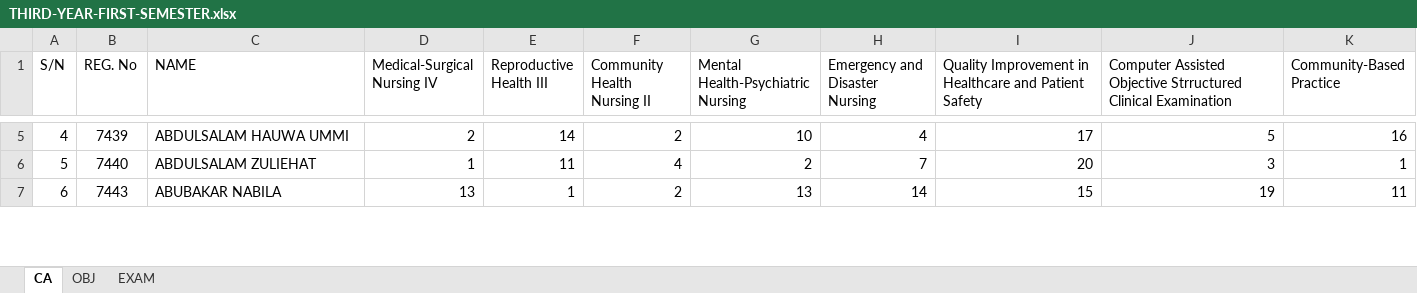
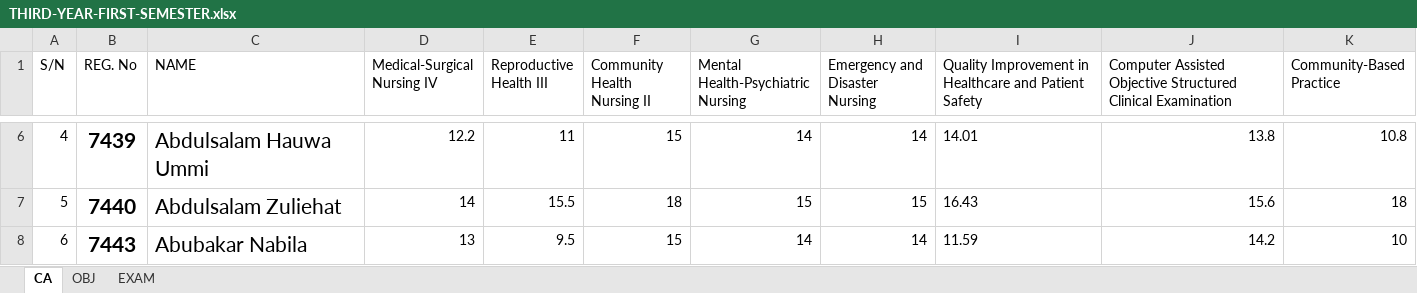
Before and after one commit to idokochukwudi/fctcns_student-results-cleaner, an Excel workbook: EXAMS_INTERNAL/BN/SET47/RAW_RESULTS/THIRD-YEAR-FIRST-SEMESTER.xlsx, sheet CA, drawn as a sheet; only a part is shown, gaps mark what is left out; values as stored, in another font and other column widths than the file's, no borders; addresses are those after the commit; the diff covers the shown part only; the diff names each change by its address in the sheet, - before the commit and + after, or states it on an @@ line.

```diff
--- a/EXAMS_INTERNAL/BN/SET47/RAW_RESULTS/THIRD-YEAR-FIRST-SEMESTER.xlsx (sheet CA)
+++ b/EXAMS_INTERNAL/BN/SET47/RAW_RESULTS/THIRD-YEAR-FIRST-SEMESTER.xlsx (sheet CA)
-J1: …Assisted Objective Strructured Clinical Examination
+J1: …Assisted Objective Structured Clinical Examination
@@ B6:C8 text size: larger @@
-B6:B8 bold: off
+B6:B8 bold: on
-C6 (NAME): ABDULSALAM HAUWA UMMI
+C6 (NAME): Abdulsalam Hauwa Ummi
-D6 (Medical-Surgical Nursing IV): 2
+D6 (Medical-Surgical Nursing IV): 12.2
-E6 (Reproductive Health III): 14
+E6 (Reproductive Health III): 11
-F6 (Community Health Nursing II): 2
+F6 (Community Health Nursing II): 15
-G6: 10
+G6: 14
-H6 (Emergency and Disaster Nursing): 4
+H6 (Emergency and Disaster Nursing): 14
-I6: 17
+I6: 14.01
-J6: 5
+J6: 13.8
-K6 (Community-Based Practice): 16
+K6 (Community-Based Practice): 10.8
-C7 (NAME): ABDULSALAM ZULIEHAT
+C7 (NAME): Abdulsalam Zuliehat
-D7 (Medical-Surgical Nursing IV): 1
+D7 (Medical-Surgical Nursing IV): 14
-E7 (Reproductive Health III): 11
+E7 (Reproductive Health III): 15.5
-F7 (Community Health Nursing II): 4
+F7 (Community Health Nursing II): 18
-G7: 2
+G7: 15
-H7 (Emergency and Disaster Nursing): 7
+H7 (Emergency and Disaster Nursing): 15
-I7: 20
+I7: 16.43
-J7: 3
+J7: 15.6
-K7 (Community-Based Practice): 1
+K7 (Community-Based Practice): 18
-C8 (NAME): ABUBAKAR NABILA
+C8 (NAME): Abubakar Nabila
-E8 (Reproductive Health III): 1
+E8 (Reproductive Health III): 9.5
-F8 (Community Health Nursing II): 2
+F8 (Community Health Nursing II): 15
-G8: 13
+G8: 14
-I8: 15
+I8: 11.59
-J8: 19
+J8: 14.2
-K8 (Community-Based Practice): 11
+K8 (Community-Based Practice): 10
```
Also changed, not shown: 3 added rows, 788 edited cells, cell formats and row numbers in column A elsewhere in this sheet, sheet EXAM, sheet OBJ, formulas that keep their value, EXAMS_INTERNAL/ND/ND-2024/RAW_RESULTS/FIRST-YEAR-FIRST-SEMESTER.xlsx, EXAMS_INTERNAL/ND/ND-2024/RAW_RESULTS/FIRST-YEAR-SECOND-SEMESTER.xlsx, 45 other files.
